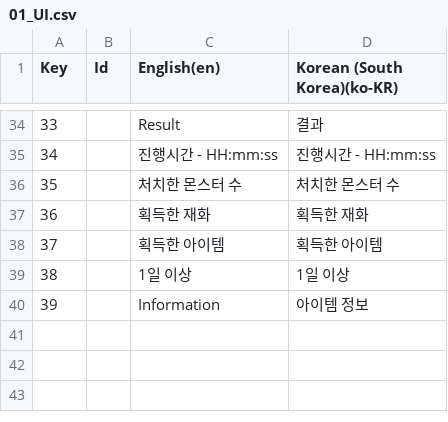
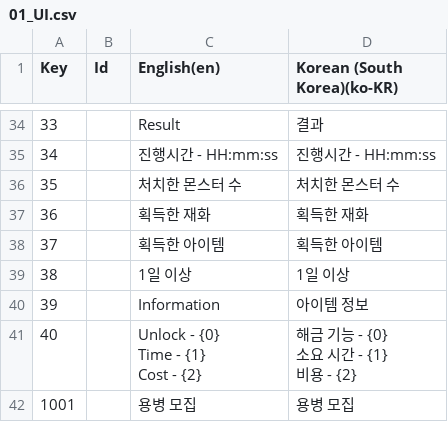
Before and after one commit to Rellious89/desktop_RPG, a CSV file: TableData/Localization/01_UI.csv, drawn as a sheet; only a part is shown, gaps mark what is left out.

Commit message:
Add building popup UI and localization

```diff
--- a/TableData/Localization/01_UI.csv
+++ b/TableData/Localization/01_UI.csv
@@ -40 +40,9 @@ Key,Id,English(en),Korean (South Korea)(ko-KR)
 39,,Information,아이템 정보
+40,,"Unlock - {0}
+
+Time - {1}
+Cost - {2}","해금 기능 - {0}
+
+소요 시간 - {1}
+비용 - {2}"
+1001,,용병 모집,용병 모집
```
Also changed, not shown: 24 other files.
